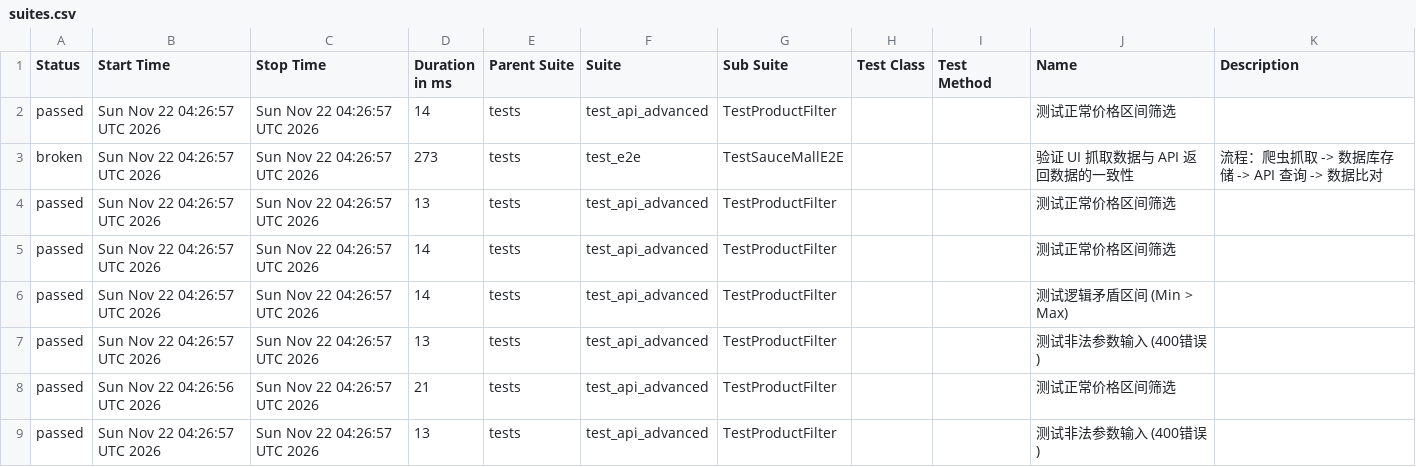
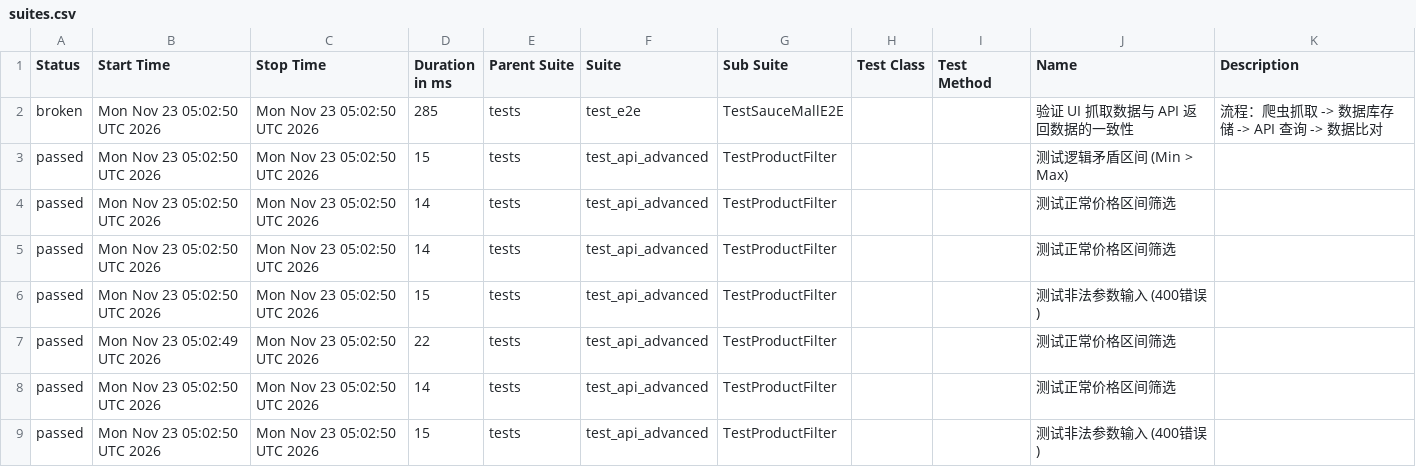
Before and after one commit to Junx20710/SauceMall-Monitor, a CSV file: data/suites.csv, drawn as a sheet.

```diff
--- a/data/suites.csv
+++ b/data/suites.csv
@@ -1,9 +1,9 @@
 "Status","Start Time","Stop Time","Duration in ms","Parent Suite","Suite","Sub Suite","Test Class","Test Method","Name","Description"
-"passed","Sun Nov 22 04:26:57 UTC 2026","Sun Nov 22 04:26:57 UTC 2026","14","tests","test_api_advanced","TestProductFilter","","","测试正常价格区间筛选",""
-"broken","Sun Nov 22 04:26:57 UTC 2026","Sun Nov 22 04:26:57 UTC 2026","273","tests","test_e2e","TestSauceMallE2E","","","验证 UI 抓取数据与 API 返回数据的一致性","流程：爬虫抓取 -> 数据库存储 -> API 查询 -> 数据比对"
-"passed","Sun Nov 22 04:26:57 UTC 2026","Sun Nov 22 04:26:57 UTC 2026","13","tests","test_api_advanced","TestProductFilter","","","测试正常价格区间筛选",""
-"passed","Sun Nov 22 04:26:57 UTC 2026","Sun Nov 22 04:26:57 UTC 2026","14","tests","test_api_advanced","TestProductFilter","","","测试正常价格区间筛选",""
-"passed","Sun Nov 22 04:26:57 UTC 2026","Sun Nov 22 04:26:57 UTC 2026","14","tests","test_api_advanced","TestProductFilter","","","测试逻辑矛盾区间 (Min > Max)",""
-"passed","Sun Nov 22 04:26:57 UTC 2026","Sun Nov 22 04:26:57 UTC 2026","13","tests","test_api_advanced","TestProductFilter","","","测试非法参数输入 (400错误)",""
-"passed","Sun Nov 22 04:26:56 UTC 2026","Sun Nov 22 04:26:57 UTC 2026","21","tests","test_api_advanced","TestProductFilter","","","测试正常价格区间筛选",""
-"passed","Sun Nov 22 04:26:57 UTC 2026","Sun Nov 22 04:26:57 UTC 2026","13","tests","test_api_advanced","TestProductFilter","","","测试非法参数输入 (400错误)",""
+"broken","Mon Nov 23 05:02:50 UTC 2026","Mon Nov 23 05:02:50 UTC 2026","285","tests","test_e2e","TestSauceMallE2E","","","验证 UI 抓取数据与 API 返回数据的一致性","流程：爬虫抓取 -> 数据库存储 -> API 查询 -> 数据比对"
+"passed","Mon Nov 23 05:02:50 UTC 2026","Mon Nov 23 05:02:50 UTC 2026","15","tests","test_api_advanced","TestProductFilter","","","测试逻辑矛盾区间 (Min > Max)",""
+"passed","Mon Nov 23 05:02:50 UTC 2026","Mon Nov 23 05:02:50 UTC 2026","14","tests","test_api_advanced","TestProductFilter","","","测试正常价格区间筛选",""
+"passed","Mon Nov 23 05:02:50 UTC 2026","Mon Nov 23 05:02:50 UTC 2026","14","tests","test_api_advanced","TestProductFilter","","","测试正常价格区间筛选",""
+"passed","Mon Nov 23 05:02:50 UTC 2026","Mon Nov 23 05:02:50 UTC 2026","15","tests","test_api_advanced","TestProductFilter","","","测试非法参数输入 (400错误)",""
+"passed","Mon Nov 23 05:02:49 UTC 2026","Mon Nov 23 05:02:50 UTC 2026","22","tests","test_api_advanced","TestProductFilter","","","测试正常价格区间筛选",""
+"passed","Mon Nov 23 05:02:50 UTC 2026","Mon Nov 23 05:02:50 UTC 2026","14","tests","test_api_advanced","TestProductFilter","","","测试正常价格区间筛选",""
+"passed","Mon Nov 23 05:02:50 UTC 2026","Mon Nov 23 05:02:50 UTC 2026","15","tests","test_api_advanced","TestProductFilter","","","测试非法参数输入 (400错误)",""
```
Also changed, not shown: 35 other files.
